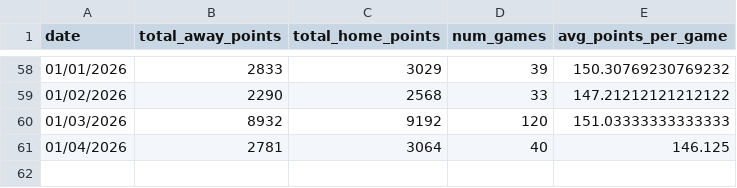
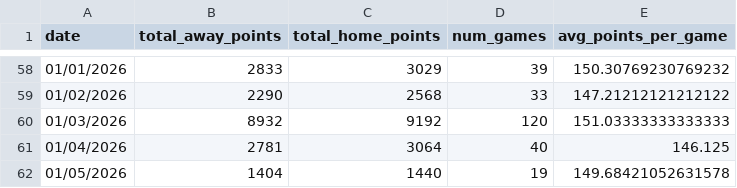
Before and after one commit to AkarshGaonkar/HW5_Q3_Daily_BBall_score_scraper, a CSV file: data/kenpom_daily_summary.csv, drawn as a sheet; only a part is shown, gaps mark what is left out.

```diff
--- a/data/kenpom_daily_summary.csv
+++ b/data/kenpom_daily_summary.csv
@@ -61 +61,2 @@ date,total_away_points,total_home_points,num_games,avg_points_per_game
 01/04/2026,2781,3064,40,146.125
+01/05/2026,1404,1440,19,149.68421052631578
```
